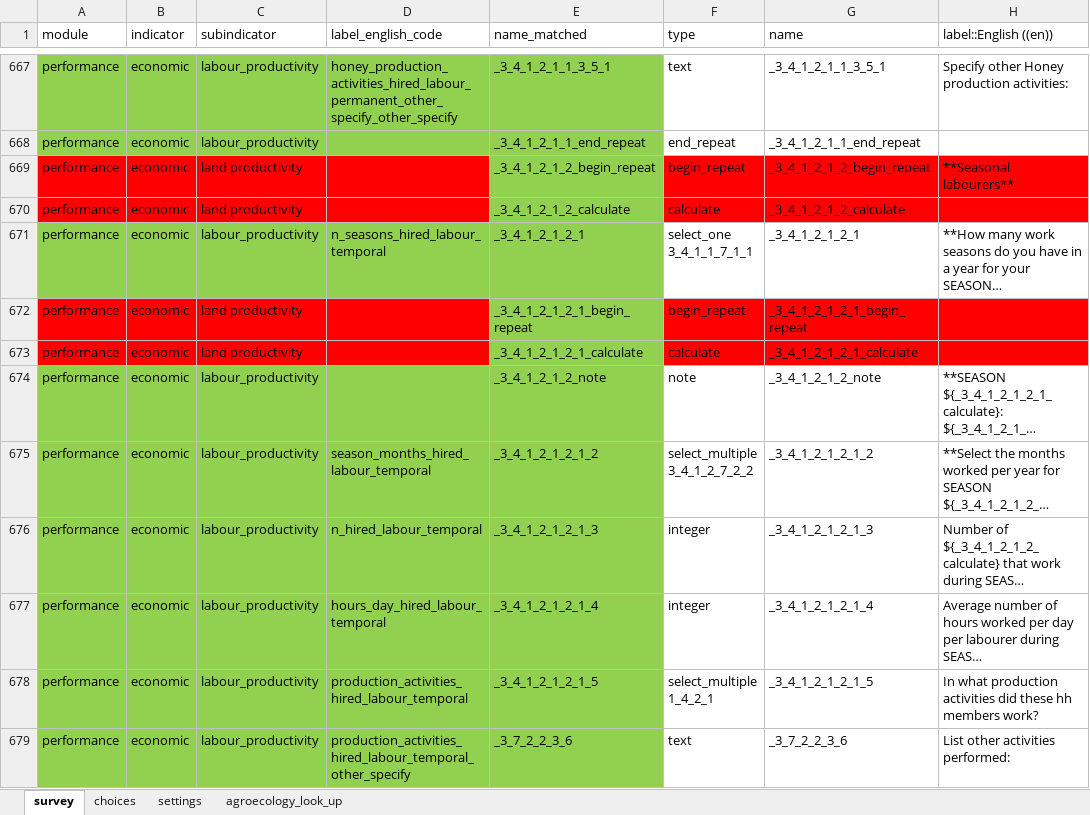
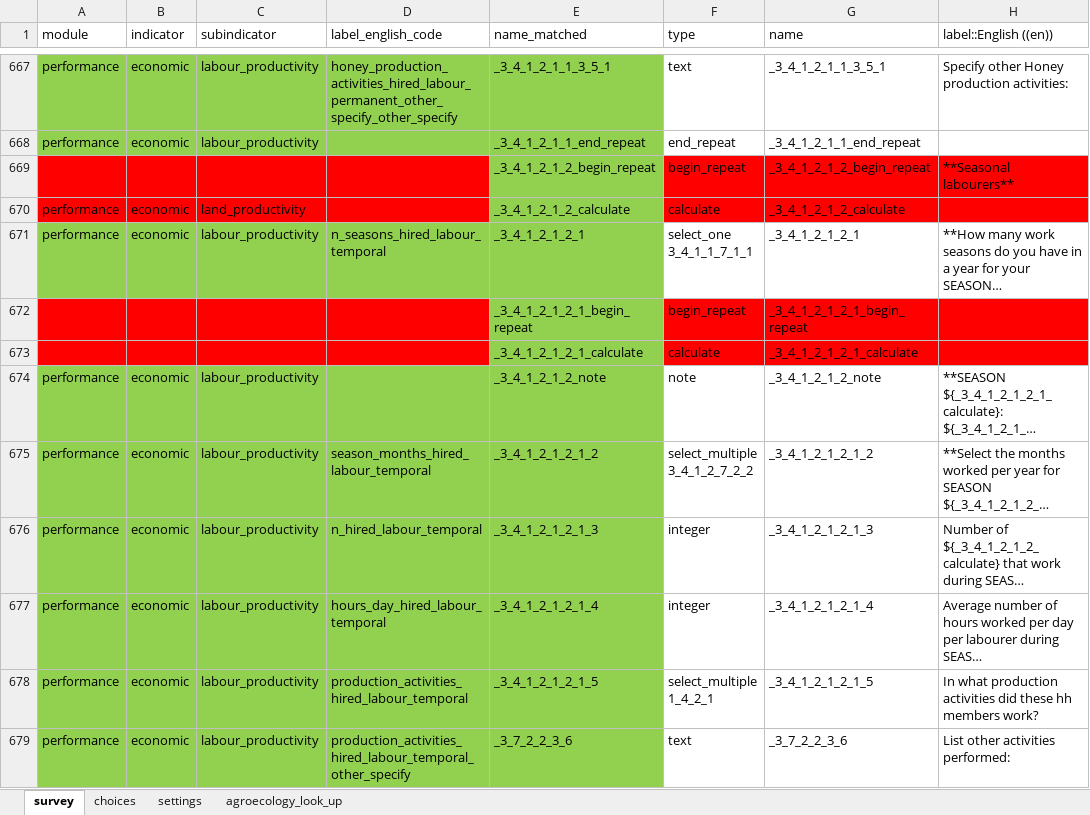
Before and after one commit to andreacsanchezb10/HOLPA, an Excel workbook: HOLPA_global_household_survey_20231204_mapped_to_indicators_master.xlsx, sheet survey, drawn as a sheet; only a part is shown, gaps mark what is left out; long unchanged cells end in …; values as stored, in another font and other column widths than the file's, no borders; the diff names each change by its address in the sheet, - before the commit and + after, or states it on an @@ line.

```diff
--- a/HOLPA_global_household_survey_20231204_mapped_to_indicators_master.xlsx (sheet survey)
+++ b/HOLPA_global_household_survey_20231204_mapped_to_indicators_master.xlsx (sheet survey)
-A669 (module): performance
+A669 (module): (empty)
-B669 (indicator): economic
+B669 (indicator): (empty)
-C669 (subindicator): land productivity
+C669 (subindicator): (empty)
-C670 (subindicator): land productivity
+C670 (subindicator): land_productivity
-A672:A673 (module): performance
+A672:A673 (module): (empty)
-B672:B673 (indicator): economic
+B672:B673 (indicator): (empty)
-C672:C673 (subindicator): land productivity
+C672:C673 (subindicator): (empty)
```
Also changed, not shown: 1 other file.
